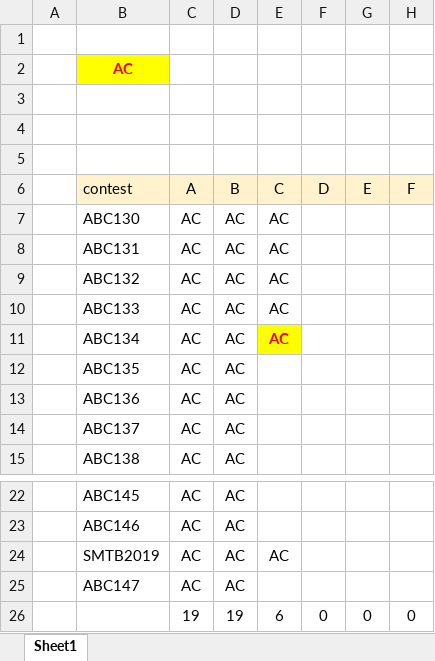
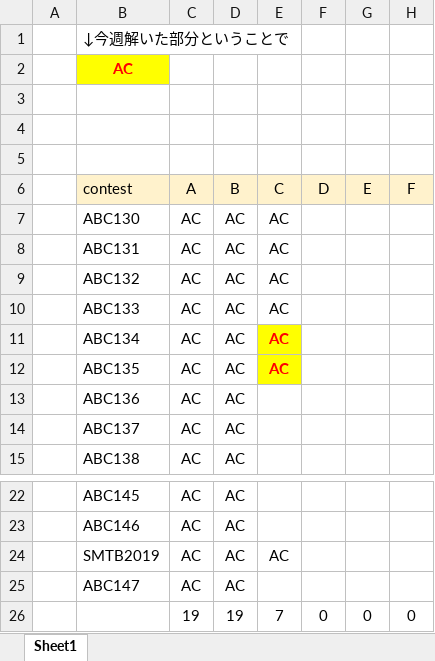
Before and after one commit to aki-nasu/competition, an Excel workbook: abc_py/Progress.xlsx, sheet Sheet1, drawn as a sheet; only a part is shown, gaps mark what is left out; values as stored, in another font and other column widths than the file's, no borders; charts and pictures not drawn; the diff names each change by its address in the sheet, - before the commit and + after, or states it on an @@ line.

Commit message:
update progress

```diff
--- a/abc_py/Progress.xlsx (sheet Sheet1)
+++ b/abc_py/Progress.xlsx (sheet Sheet1)
-B1 (contest): (empty)
+B1 (contest): ↓今週解いた部分ということで
-E12 (C): (empty)
+E12 (C): AC
-E12 fill: none
+E12 fill: #FFFF00
-E26 (C): 6
+E26 (C): 7
```
